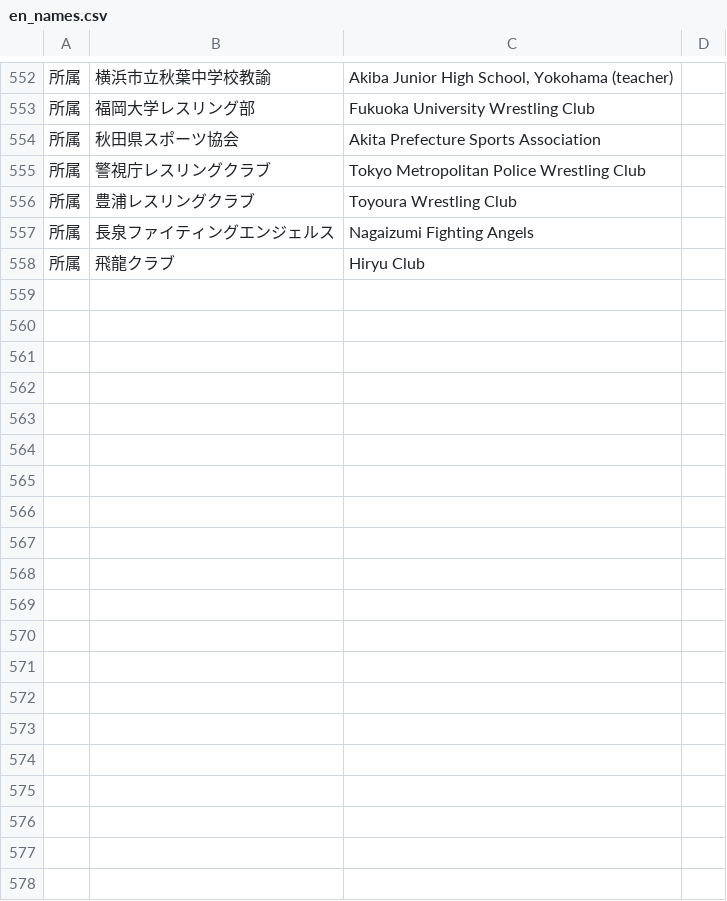
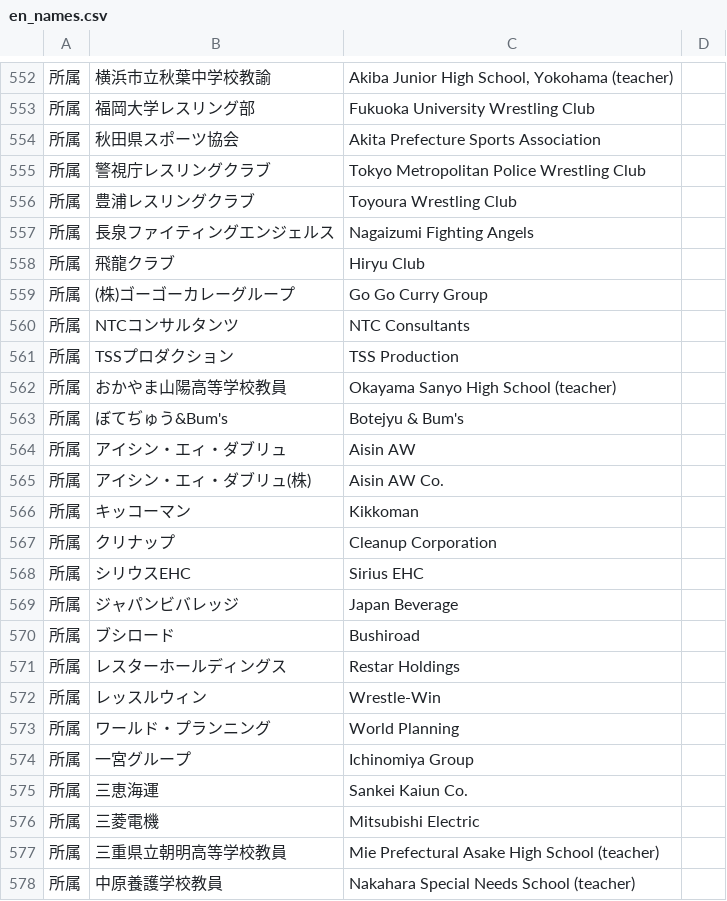
Before and after one commit to yoshitaroK/-wrestling-archive, a CSV file: en_names.csv, drawn as a sheet; only a part is shown, gaps mark what is left out; the diff covers the shown part only.

```diff
--- a/en_names.csv
+++ b/en_names.csv
@@ -558 +558,21 @@
 所属,飛龍クラブ,Hiryu Club,
+所属,(株)ゴーゴーカレーグループ,Go Go Curry Group,
+所属,NTCコンサルタンツ,NTC Consultants,
+所属,TSSプロダクション,TSS Production,
+所属,おかやま山陽高等学校教員,Okayama Sanyo High School (teacher),
+所属,ぼてぢゅう&Bum's,Botejyu & Bum's,
+所属,アイシン・エィ・ダブリュ,Aisin AW,
+所属,アイシン・エィ・ダブリュ(株),Aisin AW Co.,
+所属,キッコーマン,Kikkoman,
+所属,クリナップ,Cleanup Corporation,
+所属,シリウスEHC,Sirius EHC,
+所属,ジャパンビバレッジ,Japan Beverage,
+所属,ブシロード,Bushiroad,
+所属,レスターホールディングス,Restar Holdings,
+所属,レッスルウィン,Wrestle-Win,
+所属,ワールド・プランニング,World Planning,
+所属,一宮グループ,Ichinomiya Group,
+所属,三恵海運,Sankei Kaiun Co.,
+所属,三菱電機,Mitsubishi Electric,
+所属,三重県立朝明高等学校教員,Mie Prefectural Asake High School (teacher),
+所属,中原養護学校教員,Nakahara Special Needs School (teacher),
```
Also changed, not shown: 33 added rows elsewhere in this file, _work/players/kana_entries.csv, 8 other files.
